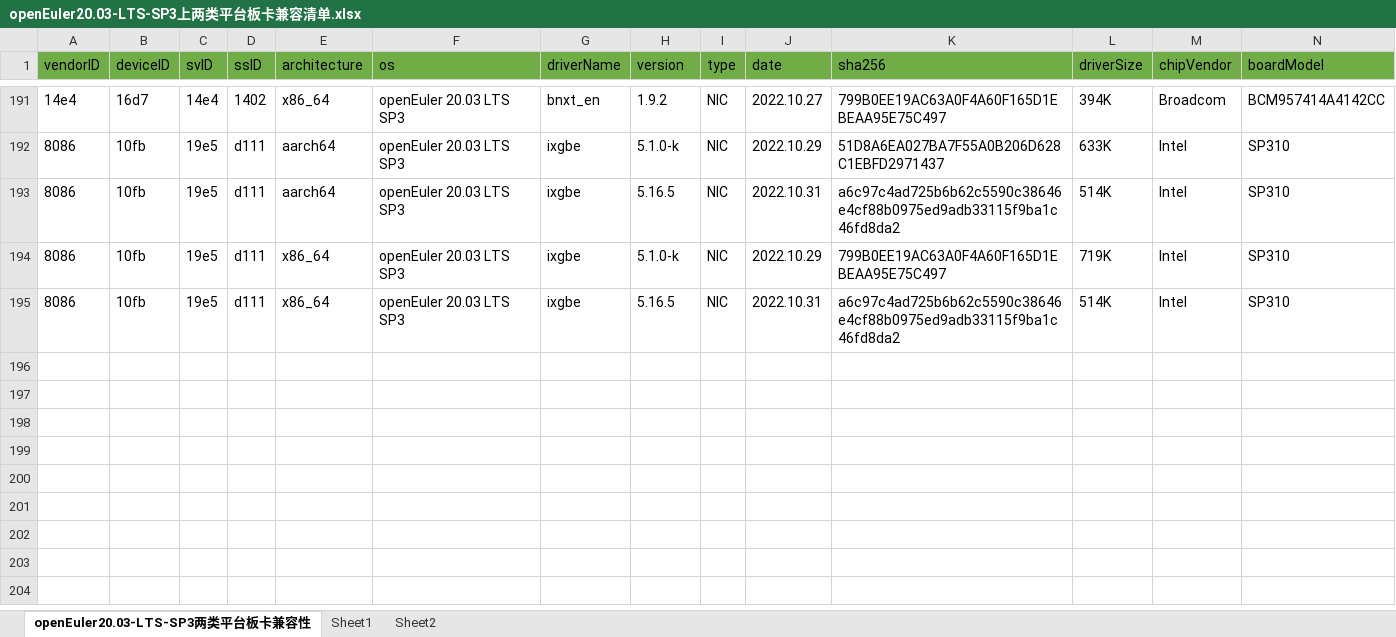
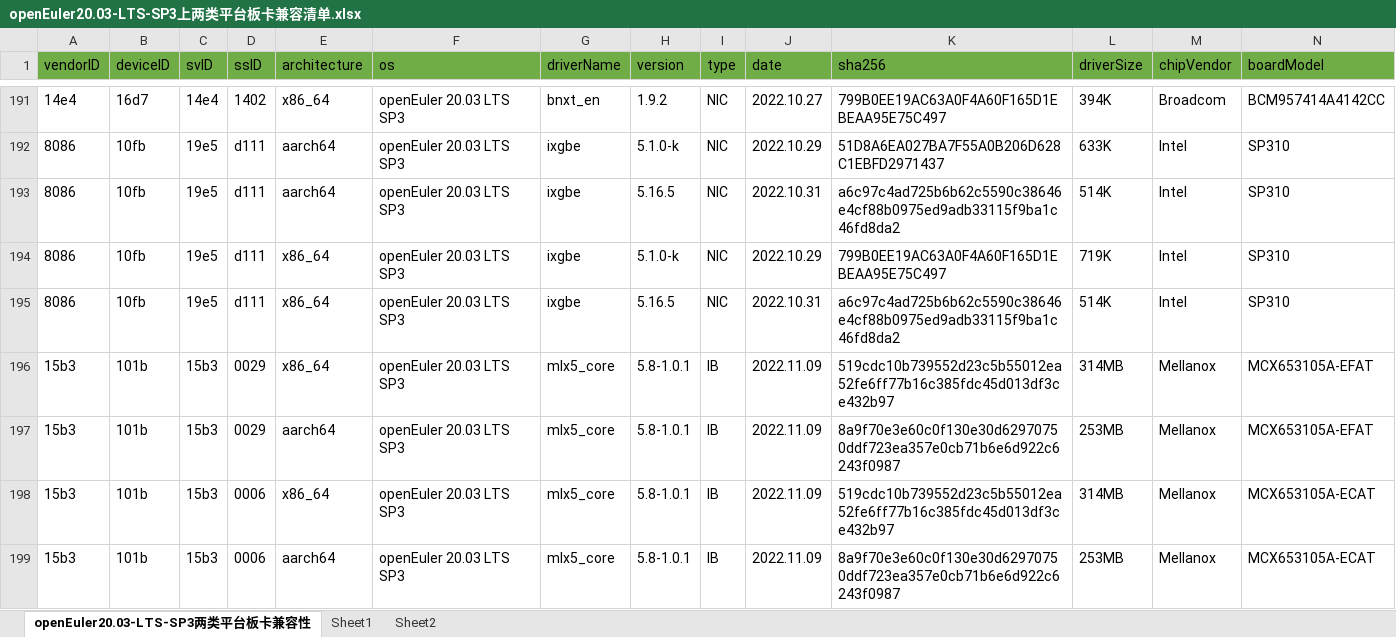
Before and after one commit to tttomorrow/euler-portal, an Excel workbook: data/compatibility/openEuler20.03-LTS-SP3上两类平台板卡兼容清单.xlsx, sheet openEuler20.03-LTS-SP3两类平台板卡兼容性, drawn as a sheet; only a part is shown, gaps mark what is left out; values as stored, in another font and other column widths than the file's, no borders; rows hold the shown columns only; the diff names each change by its address in the sheet, - before the commit and + after, or states it on an @@ line.

Commit message:
update excel

```diff
--- a/data/compatibility/openEuler20.03-LTS-SP3上两类平台板卡兼容清单.xlsx (sheet openEuler20.03-LTS-SP3两类平台板卡兼容性)
+++ b/data/compatibility/openEuler20.03-LTS-SP3上两类平台板卡兼容清单.xlsx (sheet openEuler20.03-LTS-SP3两类平台板卡兼容性)
+row 196: 15b3 | 101b | 15b3 | 0029 | x86_64 | openEuler 20.03 LTS SP3 | mlx5_core | 5.8-1.0.1 | IB | 2022.11.09 | 519cdc10b739552d23c5b55012ea52fe6ff77b16c385fdc45d013df3ce432b97 | 314MB | Mellanox | MCX653105A-EFAT
+row 197: 15b3 | 101b | 15b3 | 0029 | aarch64 | openEuler 20.03 LTS SP3 | mlx5_core | 5.8-1.0.1 | IB | 2022.11.09 | 8a9f70e3e60c0f130e30d62970750ddf723ea357e0cb71b6e6d922c6243f0987 | 253MB | Mellanox | MCX653105A-EFAT
+row 198: 15b3 | 101b | 15b3 | 0006 | x86_64 | openEuler 20.03 LTS SP3 | mlx5_core | 5.8-1.0.1 | IB | 2022.11.09 | 519cdc10b739552d23c5b55012ea52fe6ff77b16c385fdc45d013df3ce432b97 | 314MB | Mellanox | MCX653105A-ECAT
+row 199: 15b3 | 101b | 15b3 | 0006 | aarch64 | openEuler 20.03 LTS SP3 | mlx5_core | 5.8-1.0.1 | IB | 2022.11.09 | 8a9f70e3e60c0f130e30d62970750ddf723ea357e0cb71b6e6d922c6243f0987 | 253MB | Mellanox | MCX653105A-ECAT
```
Also changed, not shown: data/compatibility/openEuler22.03-LTS上两类平台板卡兼容清单.xlsx, 2 other files.
